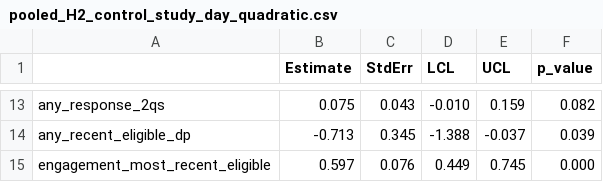
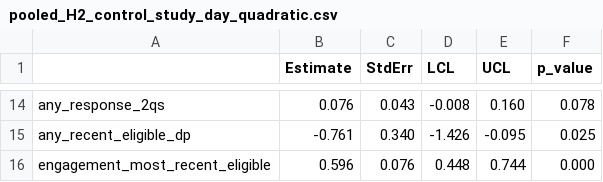
Before and after one commit to jamieyap/MARS-Repository-Primary-Aim, a CSV file: analysis-multiple-imputation/formatted-output/pooled_H2_control_study_day_quadratic.csv, drawn as a sheet; only a part is shown, gaps mark what is left out; the diff covers the shown part only.

```diff
--- a/analysis-multiple-imputation/formatted-output/pooled_H2_control_study_day_quadratic.csv
+++ b/analysis-multiple-imputation/formatted-output/pooled_H2_control_study_day_quadratic.csv
@@ -13,3 +14,3 @@
-"any_response_2qs"," 0.075","0.043","-0.010"," 0.159","0.082"
-"any_recent_eligible_dp","-0.713","0.345","-1.388","-0.037","0.039"
-"engagement_most_recent_eligible"," 0.597","0.076"," 0.449"," 0.745","0.000"
+"any_response_2qs"," 0.076","0.043","-0.008"," 0.160","0.078"
+"any_recent_eligible_dp","-0.761","0.340","-1.426","-0.095","0.025"
+"engagement_most_recent_eligible"," 0.596","0.076"," 0.448"," 0.744","0.000"
```
Also changed, not shown: 1 added row and 30 edited cells elsewhere in this file, analysis-complete-case/formatted-output/H2/log_risk_ratio_scale_H2_quadratic_day.csv, analysis-complete-case/formatted-output/H2/log_risk_ratio_scale_H2_quadratic_hour.csv, 20 other files.
